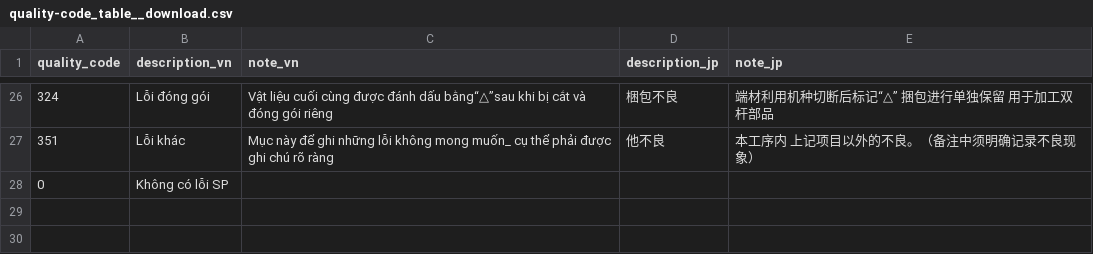
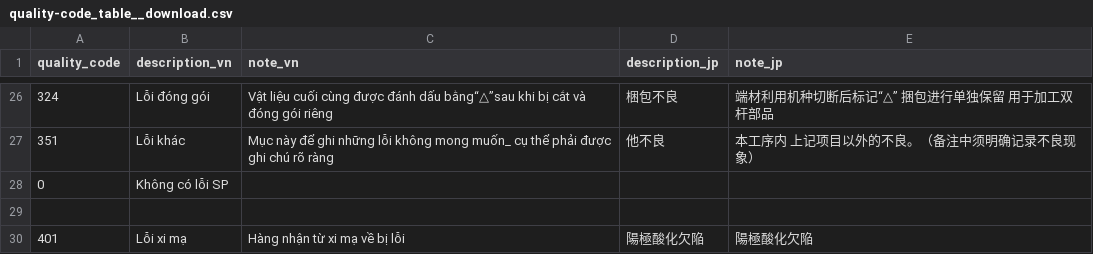
Before and after one commit to MVC0712/exd11, a CSV file: download/quality-code_table__download.csv, drawn as a sheet; only a part is shown, gaps mark what is left out.

```diff
--- a/download/quality-code_table__download.csv
+++ b/download/quality-code_table__download.csv
@@ -28 +28,3 @@ quality_code,description_vn,note_vn,description_jp,note_jp
 0,"Không có lỗi SP",,,
+,,,,
+401,"Lỗi xi mạ","Hàng nhận từ xi mạ về bị lỗi",陽極酸化欠陥,陽極酸化欠陥
```
Also changed, not shown: download/DieData.csv, download/LastParam.csv, 27 other files.
